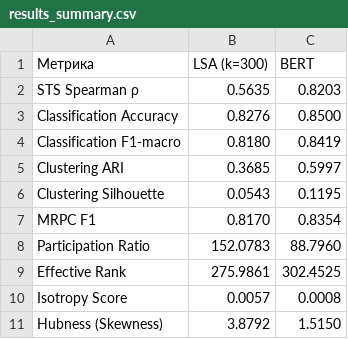
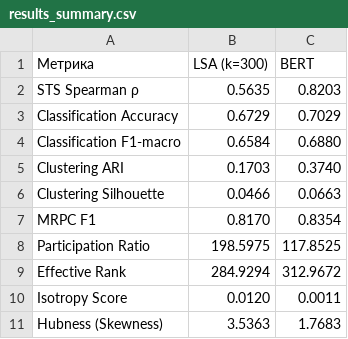
Before and after one commit to shafed/projects, a CSV file: 03-article/results/results_summary.csv, drawn as a sheet.

Commit message:
results with 20 categories

```diff
--- a/03-article/results/results_summary.csv
+++ b/03-article/results/results_summary.csv
@@ -2,10 +2,10 @@
 STS Spearman ρ,0.5635,0.8203
-Classification Accuracy,0.8276,0.8500
-Classification F1-macro,0.8180,0.8419
-Clustering ARI,0.3685,0.5997
-Clustering Silhouette,0.0543,0.1195
+Classification Accuracy,0.6729,0.7029
+Classification F1-macro,0.6584,0.6880
+Clustering ARI,0.1703,0.3740
+Clustering Silhouette,0.0466,0.0663
 MRPC F1,0.8170,0.8354
-Participation Ratio,152.0783,88.7960
-Effective Rank,275.9861,302.4525
-Isotropy Score,0.0057,0.0008
-Hubness (Skewness),3.8792,1.5150
+Participation Ratio,198.5975,117.8525
+Effective Rank,284.9294,312.9672
+Isotropy Score,0.0120,0.0011
+Hubness (Skewness),3.5363,1.7683
```
Also changed, not shown: 10 other files.
